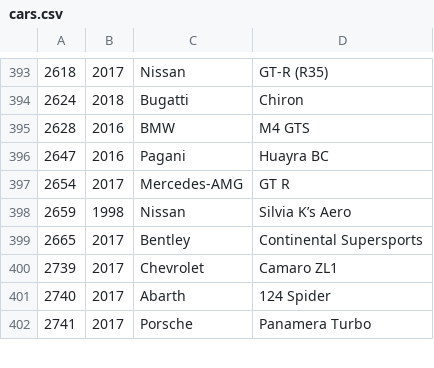
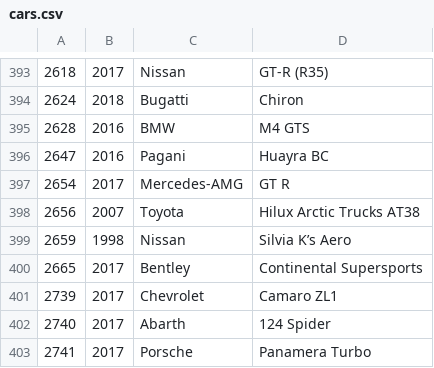
Before and after one commit to bluemanos/forza-motorsport-car-track-ordinal, a CSV file: fm8/cars.csv, drawn as a sheet; only a part is shown, gaps mark what is left out; the diff names each change by its address in the sheet, - before the commit and + after, or states it on an @@ line.

Commit message:
Toyota Hilux Arctic Trucks AT38

```diff
--- a/fm8/cars.csv
+++ b/fm8/cars.csv
+row 398: 2656 | 2007 | Toyota | Hilux Arctic Trucks AT38
```
Also changed, not shown: 2 other files.
